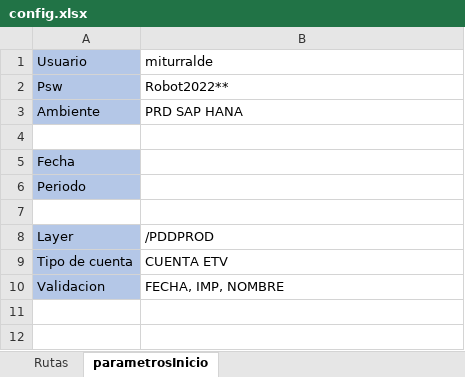
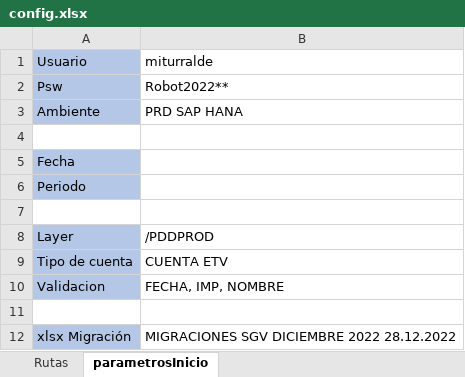
Before and after one commit to cristhiaml95/Traslado-de-tesoreria-B5, an Excel workbook: config.xlsx, sheet parametrosInicio, drawn as a sheet; values as stored, in another font and other column widths than the file's, no borders; the diff names each change by its address in the sheet, - before the commit and + after, or states it on an @@ line.

```diff
--- a/config.xlsx (sheet parametrosInicio)
+++ b/config.xlsx (sheet parametrosInicio)
+row 11: (empty)
+row 12: xlsx Migración | MIGRACIONES SGV DICIEMBRE 2022 28.12.2022
```
Also changed, not shown: 6 other files.
